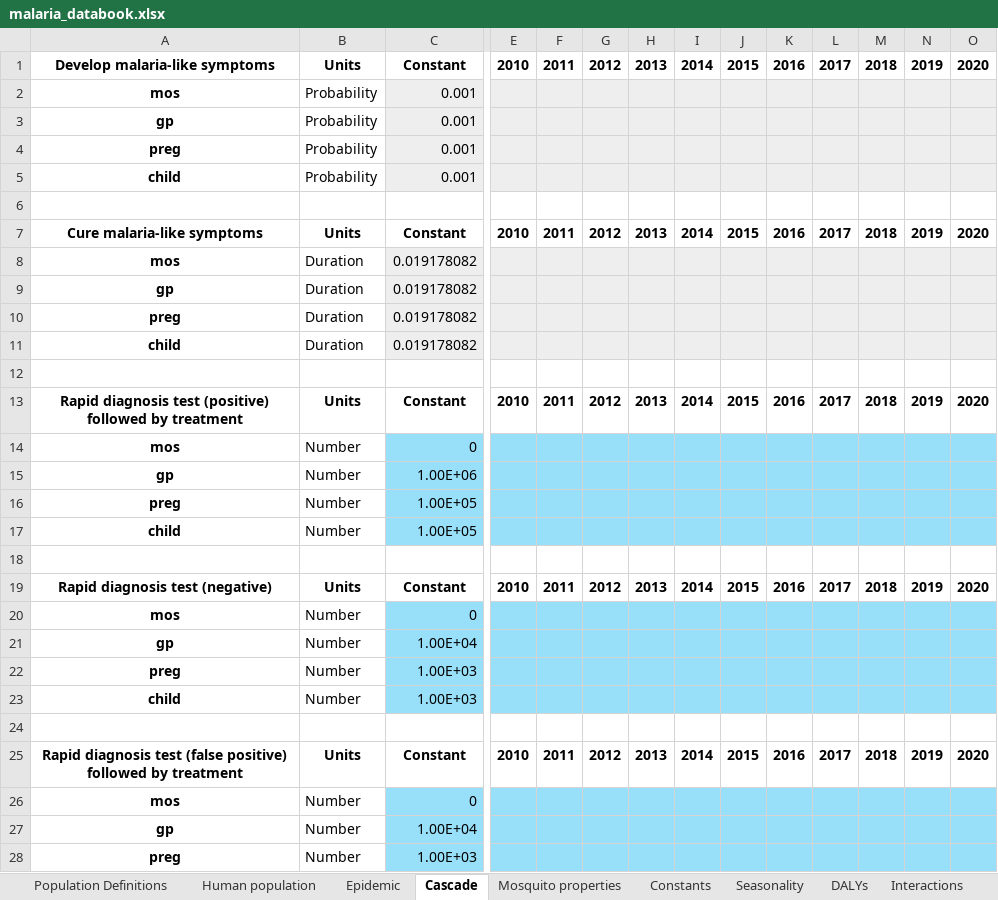
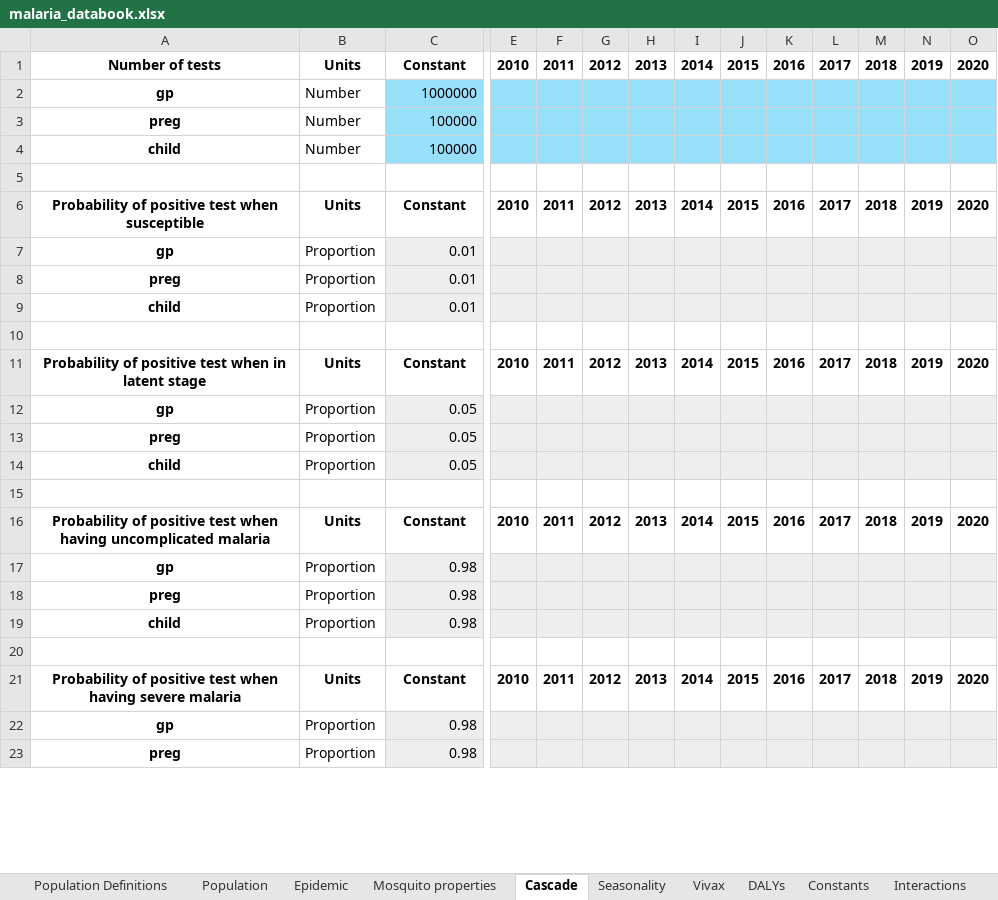
Before and after one commit to atomicateam/atomica, an Excel workbook: atomica/library/malaria_databook.xlsx, sheet Cascade, drawn as a sheet; only a part is shown, gaps mark what is left out; values as stored, in another font and other column widths than the file's, no borders; conditional formats not drawn; removed rows and columns are numbered as before the commit, all else as after; rows hold the shown columns only; the diff covers the shown part only; the diff names each change by its address in the sheet, - before the commit and + after, or states it on an @@ line.

```diff
--- a/atomica/library/malaria_databook.xlsx (sheet Cascade)
+++ b/atomica/library/malaria_databook.xlsx (sheet Cascade)
-sheet tab: Human population
+sheet tab: Population
+sheet tab: Vivax
@@ sheet tab order changed: Population Definitions | Population | Epidemic | Mosquito properties | Cascade | Seasonality | Vivax | DALYs | Constants | Interactions @@
-A1: Develop malaria-like symptoms
+A1: Number of tests
-row 2: mos | Probability | 0.001
-B2:B4: Probability
+B2:B4: Number
-C2: 0.001
+C2: 1000000
-C2:C4 fill: #EEEEEE
+C2:C4 fill: #98E0FA
-E2:O4 fill: #EEEEEE
+E2:O4 fill: #98E0FA
-C3:C4: 0.001
+C3:C4: 100000
-A6: Cure malaria-like symptoms
+A6: Probability of positive test when susceptible
-row 8: mos | Duration | 0.019178082
-B7:B9: Duration
+B7:B9: Proportion
-C7:C9: 0.019178082
+C7:C9: 0.01
-A11: Rapid diagnosis test (positive) followed by treatment
+A11: Probability of positive test when in latent stage
-row 14: mos | Number | 0
-B12:B14: Number
+B12:B14: Proportion
-C12: 1.00E+06
+C12: 0.05
-C12:C14 fill: #98E0FA
+C12:C14 fill: #EEEEEE
-E12:O14 fill: #98E0FA
+E12:O14 fill: #EEEEEE
-C13:C14: 1.00E+05
+C13:C14: 0.05
-A16: Rapid diagnosis test (negative)
+A16: Probability of positive test when having uncomplicated malaria
-row 20: mos | Number | 0
-B17:B19: Number
+B17:B19: Proportion
-C17: 1.00E+04
+C17: 0.98
-C17:C19 fill: #98E0FA
+C17:C19 fill: #EEEEEE
-E17:O19 fill: #98E0FA
+E17:O19 fill: #EEEEEE
-C18:C19: 1.00E+03
+C18:C19: 0.98
-A21: Rapid diagnosis test (false positive) followed by treatment
+A21: Probability of positive test when having severe malaria
-row 26: mos | Number | 0
-B22:B23: Number
+B22:B23: Proportion
-C22: 1.00E+04
+C22: 0.98
-C22:C23 fill: #98E0FA
+C22:C23 fill: #EEEEEE
-E22:O23 fill: #98E0FA
+E22:O23 fill: #EEEEEE
-C23: 1.00E+03
+C23: 0.98
```
Also changed, not shown: 5 added rows, 2 removed rows, 13 edited cells and cell formats elsewhere in this sheet, sheet Interactions, sheet Epidemic, sheet Constants, sheet Population, sheet Mosquito properties, sheet Seasonality, 3 more sheets, formulas that keep their value, atomica/library/malaria_framework.xlsx, atomica/library/malaria_progbook.xlsx, 3 other files.
